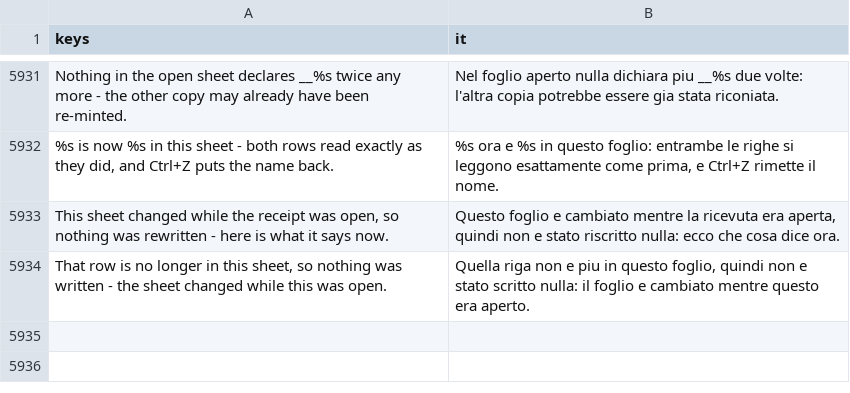
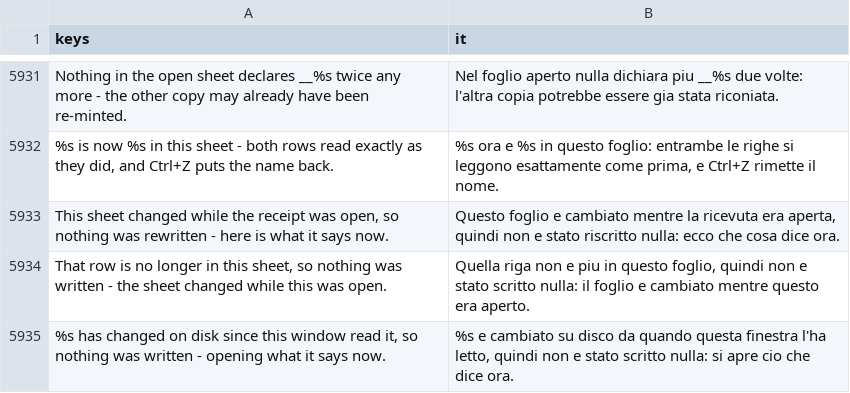
Before and after one commit to SalmanShhh/Godot-EventSheet-Visual-Scripting, a CSV file: addons/eventsheet/translations/it.csv, drawn as a sheet; only a part is shown, gaps mark what is left out.

```diff
--- a/addons/eventsheet/translations/it.csv
+++ b/addons/eventsheet/translations/it.csv
@@ -5958 +5958,2 @@ Nothing in the open sheet declares __%s twice any more - the other copy may alre
 "That row is no longer in this sheet, so nothing was written - the sheet changed while this was open.","Quella riga non e piu in questo foglio, quindi non e stato scritto nulla: il foglio e cambiato mentre questo era aperto."
+"%s has changed on disk since this window read it, so nothing was written - opening what it says now.","%s e cambiato su disco da quando questa finestra l'ha letto, quindi non e stato scritto nulla: si apre cio che dice ora."
```
Also changed, not shown: addons/eventsheet/translations/de.csv, addons/eventsheet/translations/fr.csv, 10 other files.
